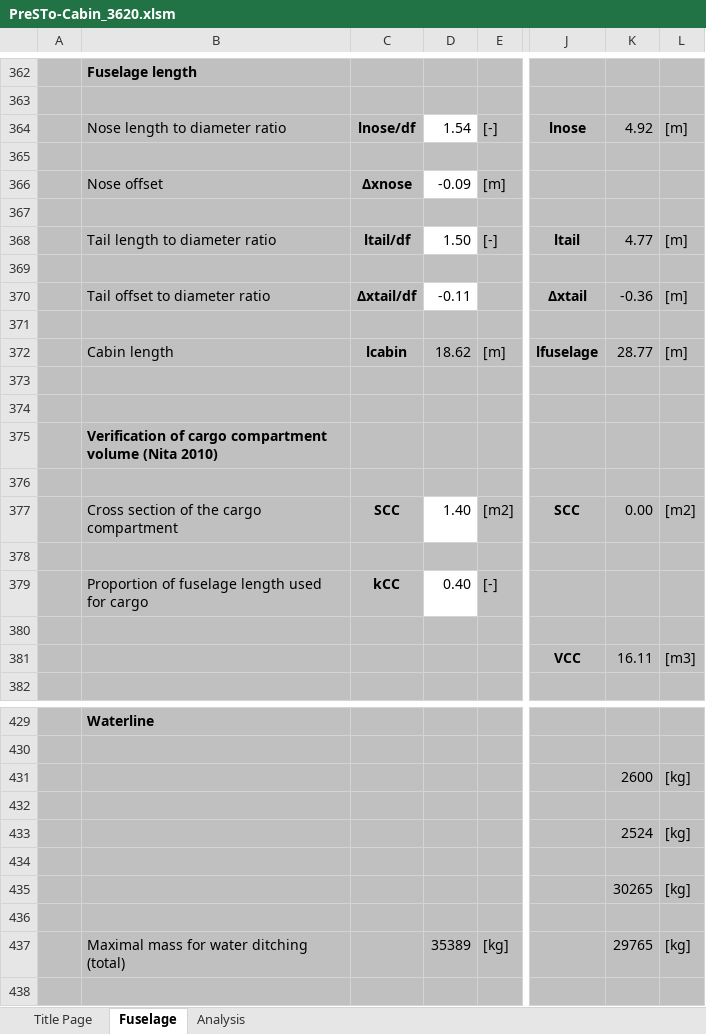
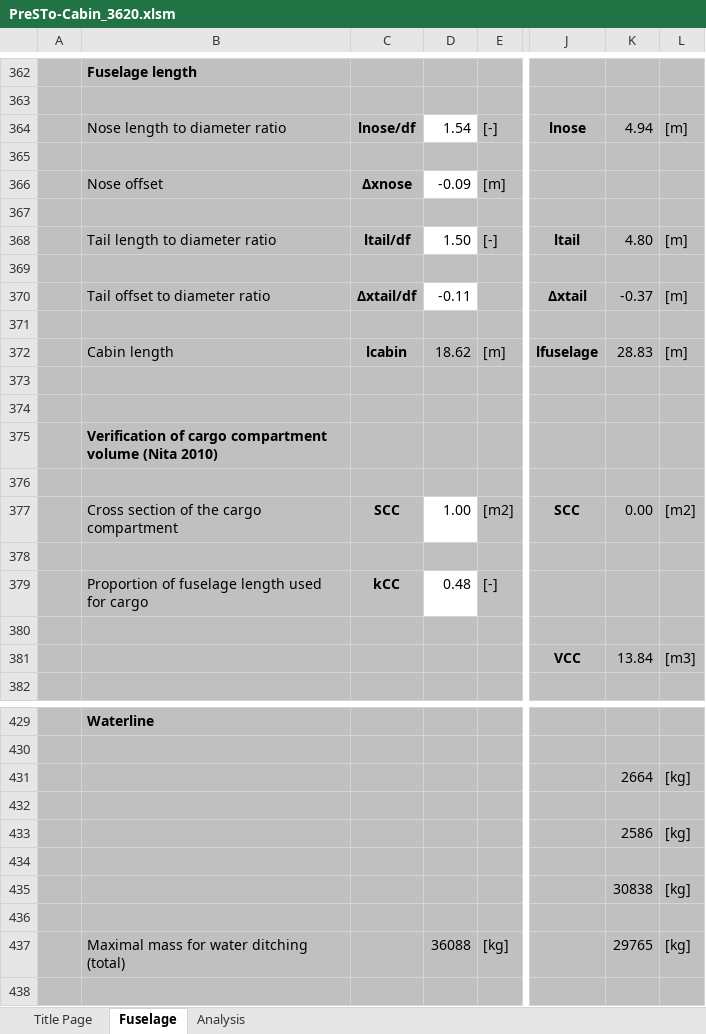
Before and after one commit to CMYminnie/3620_project, an Excel workbook: PreSTo-Cabin_3620.xlsm, sheet Fuselage, drawn as a sheet; only a part is shown, gaps mark what is left out; values as stored, in another font and other column widths than the file's, no borders; charts and pictures and conditional formats not drawn; the diff covers the shown part only; the diff names each change by its address in the sheet, - before the commit and + after, or states it on an @@ line.

Commit message:
Add files via upload
updated the cargo volume and there's a slight change in fuselage diameter.

```diff
--- a/PreSTo-Cabin_3620.xlsm (sheet Fuselage)
+++ b/PreSTo-Cabin_3620.xlsm (sheet Fuselage)
-K364: 4.92
+K364: 4.94
-K368: 4.77
+K368: 4.80
-K370: -0.36
+K370: -0.37
-K372: 28.77
+K372: 28.83
-D377: 1.40
+D377: 1.00
-D379: 0.40
+D379: 0.48
-K381: 16.11
+K381: 13.84
-K431: 2600
+K431: 2664
-K433: 2524
+K433: 2586
-K435: 30265
+K435: 30838
-D437: 35389
+D437: 36088
```
Also changed, not shown: 20 edited cells elsewhere in this sheet, hidden cells, charts or pictures.
